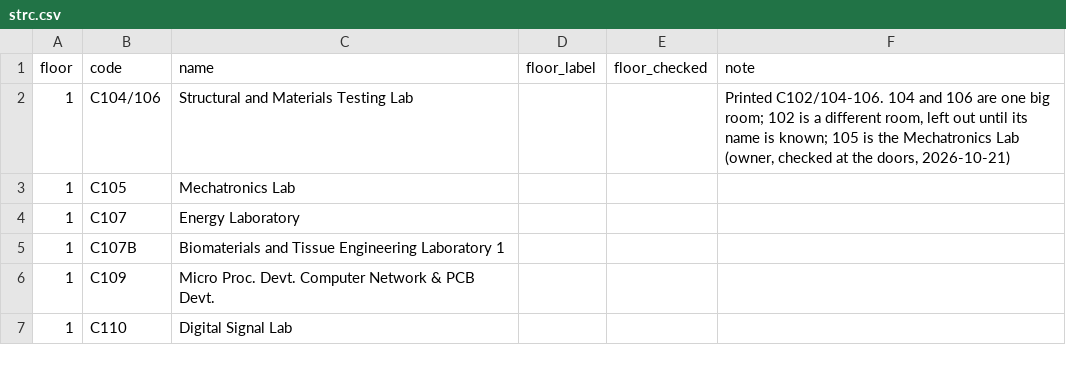
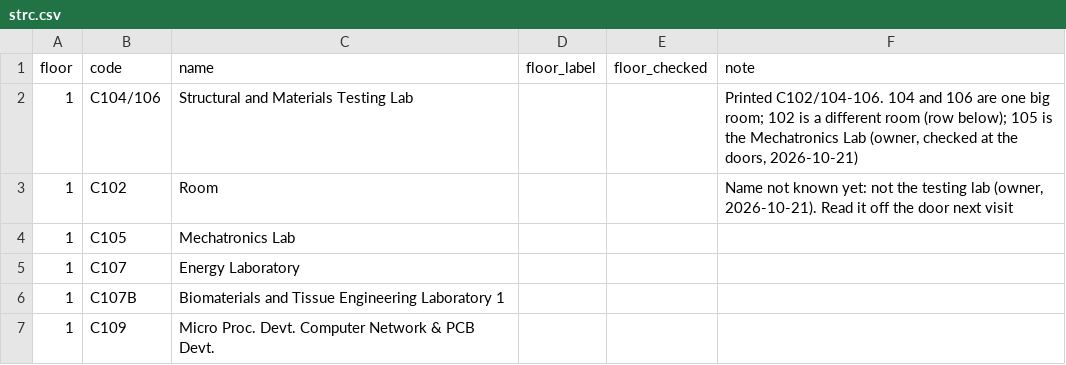
Before and after one commit to garyreyes/dlsu-map, a CSV file: data-src/rooms/strc.csv, drawn as a sheet; only a part is shown; the shorter side is filled out with more unchanged rows.

```diff
--- a/data-src/rooms/strc.csv
+++ b/data-src/rooms/strc.csv
@@ -1,3 +1,4 @@
 floor,code,name,floor_label,floor_checked,note
-1,C104/106,Structural and Materials Testing Lab,,,"Printed C102/104-106. 104 and 106 are one big room; 102 is a different room, left out until its name is known; 105 is the Mechatronics Lab (owner, checked at the doors, 2026-10-21)"
+1,C104/106,Structural and Materials Testing Lab,,,"Printed C102/104-106. 104 and 106 are one big room; 102 is a different room (row below); 105 is the Mechatronics Lab (owner, checked at the doors, 2026-10-21)"
+1,C102,Room,,,"Name not known yet: not the testing lab (owner, 2026-10-21). Read it off the door next visit"
 1,C105,Mechatronics Lab,,,
```
Also changed, not shown: 8 other files.
